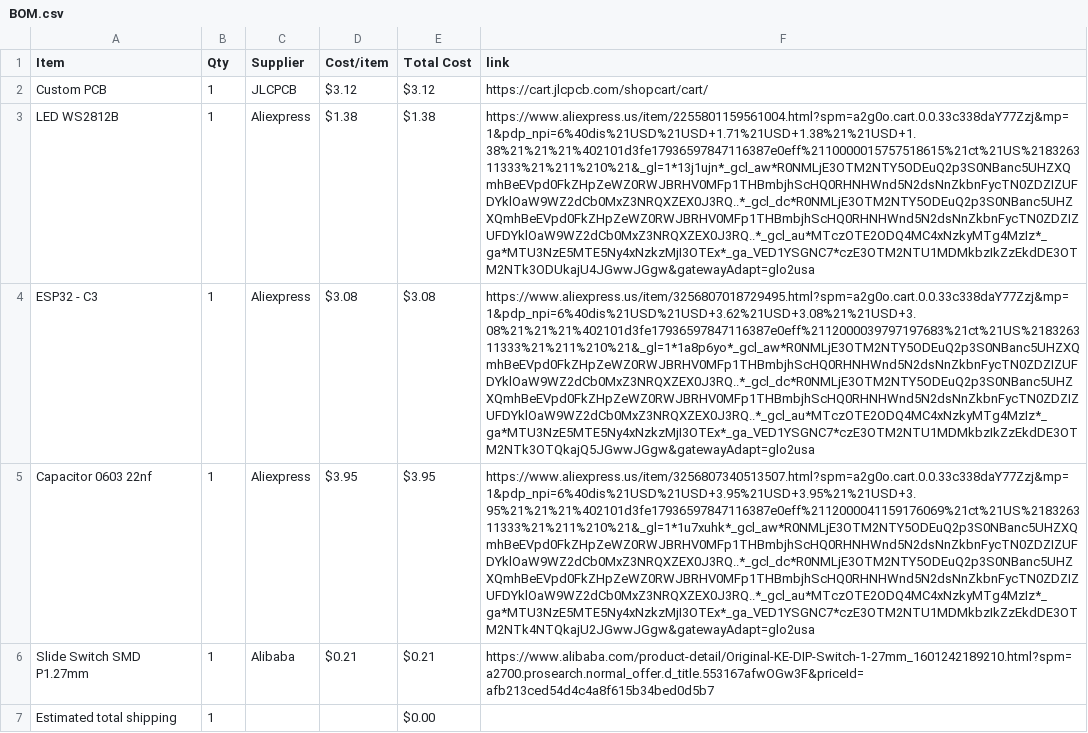
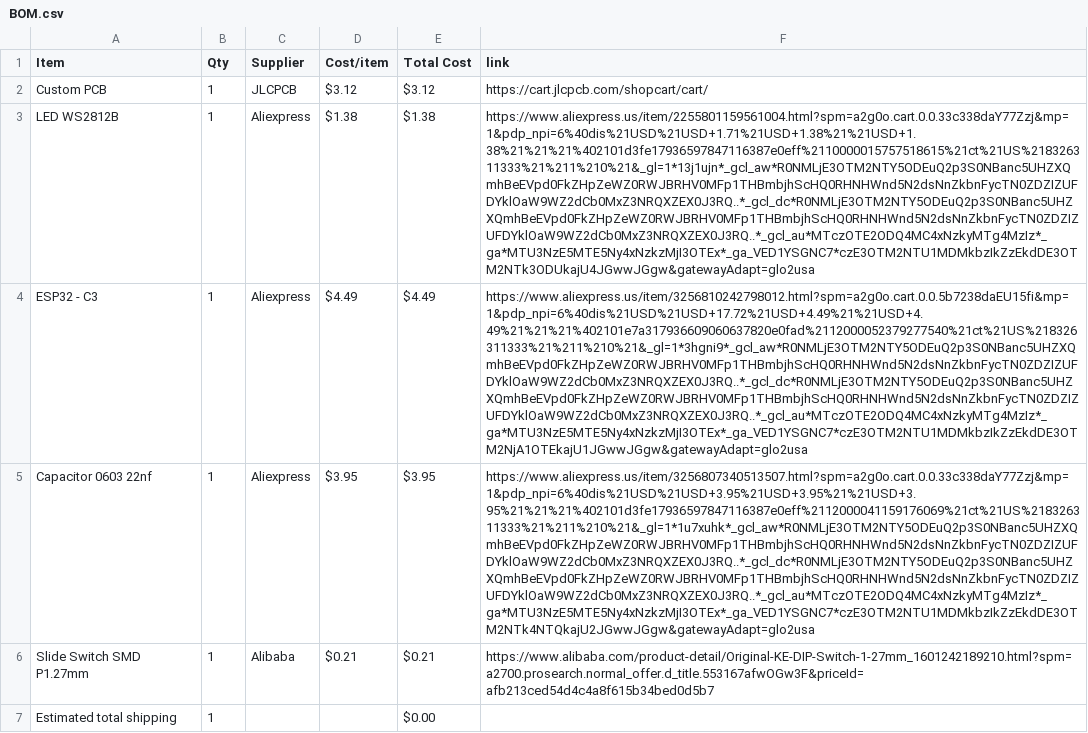
Before and after one commit to MagentaFlame/HackLifeDisplay, a CSV file: BOM.csv, drawn as a sheet; the diff names each change by its address in the sheet, - before the commit and + after, or states it on an @@ line.

Commit message:
Sync Weather lamp but sleek and modern and upright from Half Life

```diff
--- a/BOM.csv
+++ b/BOM.csv
-D4 (Cost/item): $3.08
+D4 (Cost/item): $4.49
-E4 (Total Cost): $3.08
+E4 (Total Cost): $4.49
-F4 (link): https://www.aliexpress.us/item/3256807018729495.html?spm=a2g0o.cart.0.0.33c338daY77Zzj&mp=1&pdp_npi=6%40dis%21USD%21USD+3.62%21USD+3.08%21%21USD+3.08%21%21%21%402101d3fe17936597847116387e0eff%2112000039797197683%21ct%21US%218326311333%21%211%210%21&_gl=1*1a8p6yo*_gcl_aw*R0NMLjE3OTM2NTY5ODEuQ2p3S0NBanc5UHZXQmhBeEVpd0FkZHpZeWZ0RWJBRHV0MFp1THBmbjhScHQ0RHNHWnd5N2dsNnZkbnFycTN0ZDZIZUFDYklOaW9WZ2dCb0MxZ3NRQXZEX0J3RQ..*_gcl_dc*R0NMLjE3OTM2NTY5ODEuQ2p3S0NBanc5UHZXQmhBeEVpd0FkZHpZeWZ0RWJBRHV0MFp1THBmbjhScHQ0RHNHWnd5N2dsNnZkbnFycTN0ZDZIZUFDYklOaW9WZ2dCb0MxZ3NRQXZEX0J3RQ..*_gcl_au*MTczOTE2ODQ4MC4xNzkyMTg4MzIz*_ga*MTU3NzE5MTE5Ny4xNzkzMjI3OTEx*_ga_VED1YSGNC7*czE3OTM2NTU1MDMkbzIkZzEkdDE3OTM2NTk3OTQkajQ5JGwwJGgw&gatewayAdapt=glo2usa
+F4 (link): https://www.aliexpress.us/item/3256810242798012.html?spm=a2g0o.cart.0.0.5b7238daEU15fi&mp=1&pdp_npi=6%40dis%21USD%21USD+17.72%21USD+4.49%21%21USD+4.49%21%21%21%402101e7a317936609060637820e0fad%2112000052379277540%21ct%21US%218326311333%21%211%210%21&_gl=1*3hgni9*_gcl_aw*R0NMLjE3OTM2NTY5ODEuQ2p3S0NBanc5UHZXQmhBeEVpd0FkZHpZeWZ0RWJBRHV0MFp1THBmbjhScHQ0RHNHWnd5N2dsNnZkbnFycTN0ZDZIZUFDYklOaW9WZ2dCb0MxZ3NRQXZEX0J3RQ..*_gcl_dc*R0NMLjE3OTM2NTY5ODEuQ2p3S0NBanc5UHZXQmhBeEVpd0FkZHpZeWZ0RWJBRHV0MFp1THBmbjhScHQ0RHNHWnd5N2dsNnZkbnFycTN0ZDZIZUFDYklOaW9WZ2dCb0MxZ3NRQXZEX0J3RQ..*_gcl_au*MTczOTE2ODQ4MC4xNzkyMTg4MzIz*_ga*MTU3NzE5MTE5Ny4xNzkzMjI3OTEx*_ga_VED1YSGNC7*czE3OTM2NTU1MDMkbzIkZzEkdDE3OTM2NjA1OTEkajU1JGwwJGgw&gatewayAdapt=glo2usa
```
